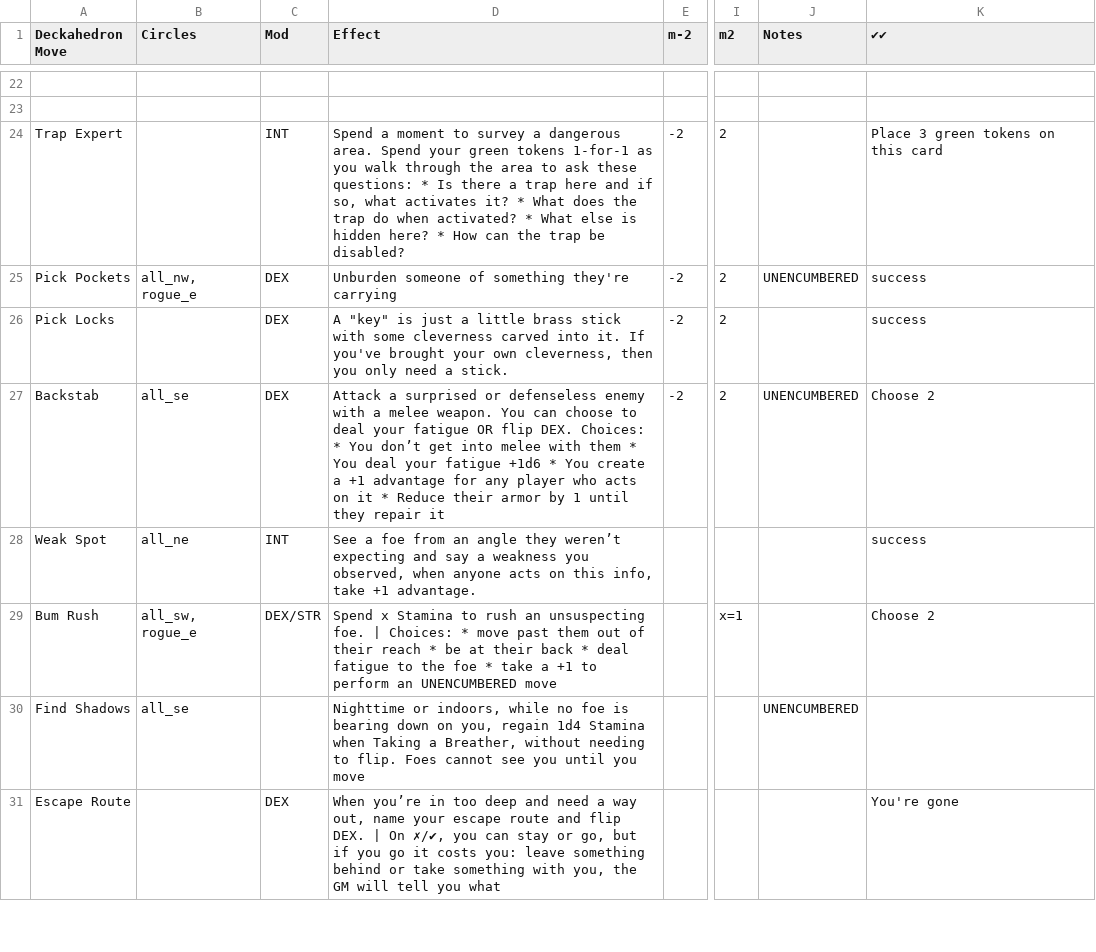
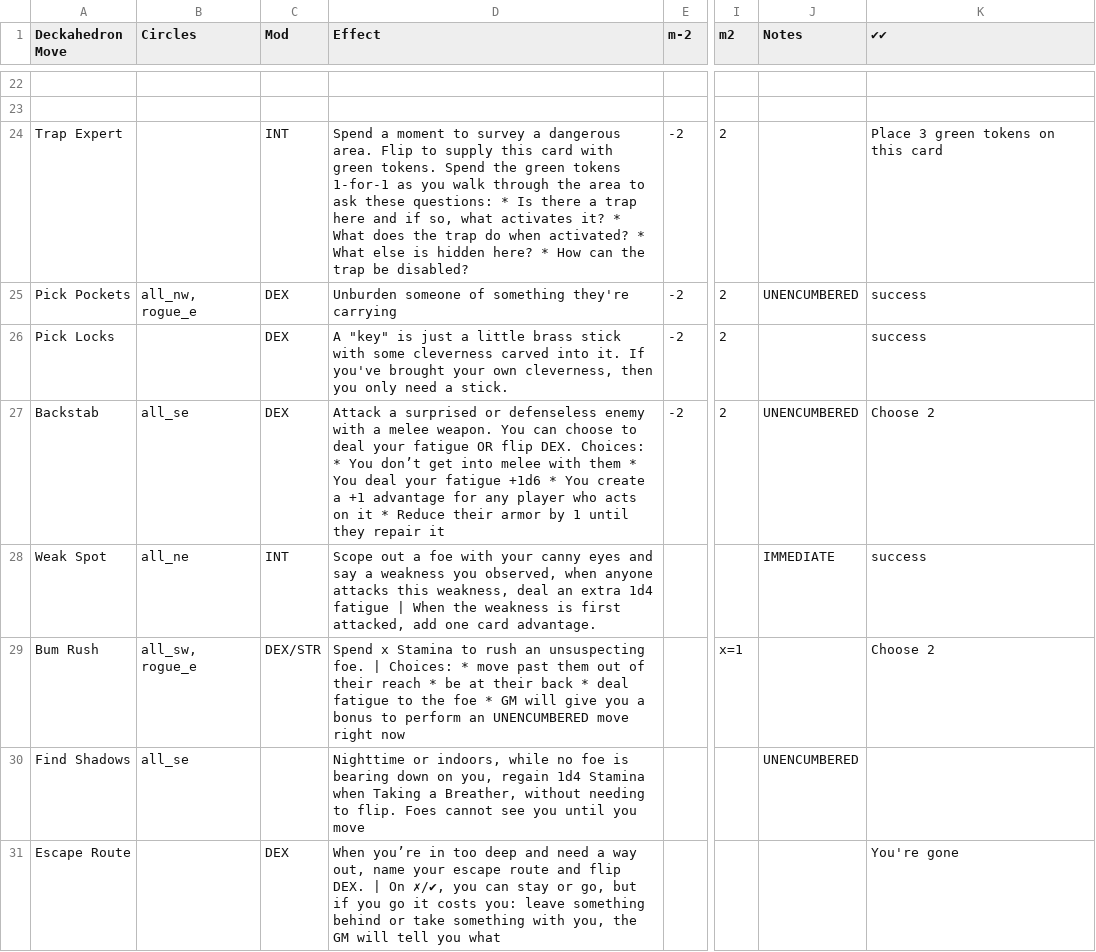
Before and after one commit to sjbrown/misc_work, a CSV file: deckahedron/resolution_cards/character_move_sheet.csv, drawn as a sheet; only a part is shown, gaps mark what is left out; the diff covers the shown part only; the diff names each change by its address in the sheet, - before the commit and + after, or states it on an @@ line.

Commit message:
update moves

```diff
--- a/deckahedron/resolution_cards/character_move_sheet.csv
+++ b/deckahedron/resolution_cards/character_move_sheet.csv
-D24 (Effect): …dangerous area. Spend your green tokens…
+D24 (Effect): …dangerous area. Flip to supply this card with green tokens. Spend the green tokens…
-D28 (Effect): See a foe from an angle they weren’t expecting and say a weakness you observed, when anyone acts on this info, take +1 advantage.
+D28 (Effect): Scope out a foe with your canny eyes and say a weakness you observed, when anyone attacks this weakness, deal an extra 1d4 fatigue | When the weakness is first attacked, add one card advantage.
-J28 (Notes): (empty)
+J28 (Notes): IMMEDIATE
-D29 (Effect): …foe * take a +1 to perform an UNENCUMBERED move
+D29 (Effect): …foe * GM will give you a bonus to perform an UNENCUMBERED move right now
```
Also changed, not shown: 14 edited cells elsewhere in this file.
